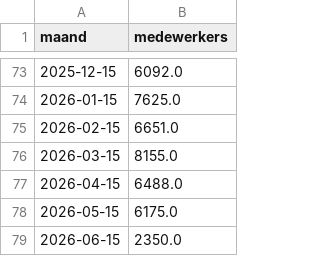
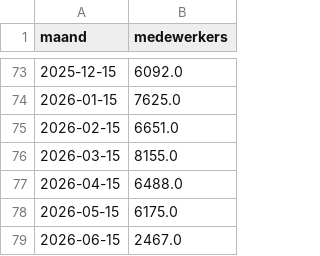
Before and after one commit to tbuytaer/OPENGOV_BE, a CSV file: data/data_bewerkt/mobiliteit/Infrabel-aantal-opleidingsdagen-opgeleide-medewerkers.csv, drawn as a sheet; only a part is shown, gaps mark what is left out.

Commit message:
Latest data: Sun Jun 21 08:23:14 UTC 2026

```diff
--- a/data/data_bewerkt/mobiliteit/Infrabel-aantal-opleidingsdagen-opgeleide-medewerkers.csv
+++ b/data/data_bewerkt/mobiliteit/Infrabel-aantal-opleidingsdagen-opgeleide-medewerkers.csv
@@ -78,2 +78,2 @@ maand,medewerkers
 2026-05-15,6175.0
-2026-06-15,2350.0
+2026-06-15,2467.0
```
Also changed, not shown: data/data_bewerkt/mobiliteit/Infrabel-aantal-opleidingsdagen-opleidingsdagen.csv, data/data_bewerkt/mobiliteit/Infrabel-medewerkers.csv, 16 other files.
